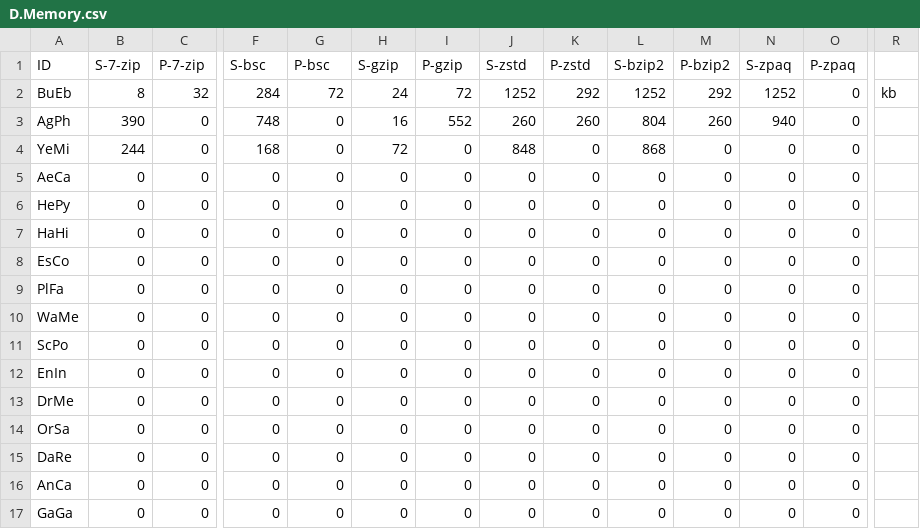
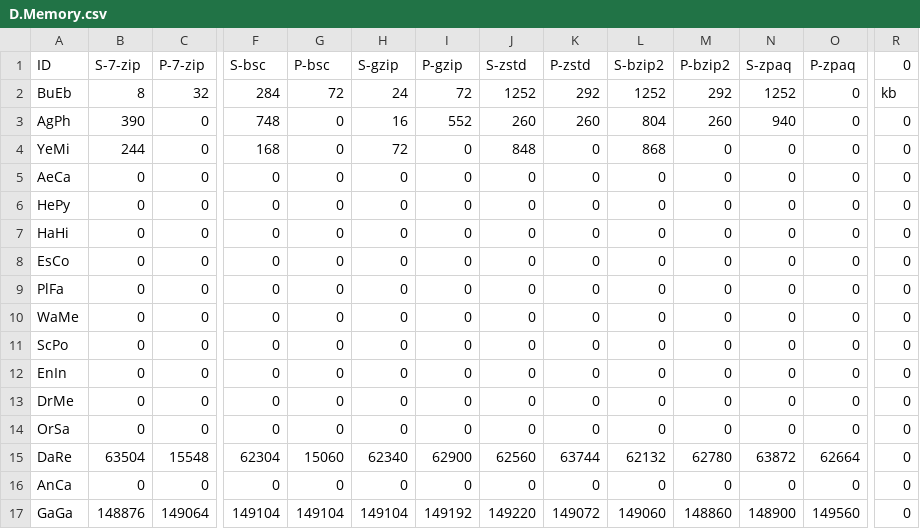
Before and after one commit to ChakrabortyDiya/mgc, a CSV file: data/Result_data/D.Memory.csv, drawn as a sheet; only a part is shown, gaps mark what is left out; the diff covers the shown part only; the diff names each change by its address in the sheet, - before the commit and + after, or states it on an @@ line.

```diff
--- a/data/Result_data/D.Memory.csv
+++ b/data/Result_data/D.Memory.csv
-R1: (empty)
+R1: 0
-R3:R17 (0): (empty)
+R3:R17 (0): 0
-B15 (S-7-zip): 0
+B15 (S-7-zip): 63504
-C15 (P-7-zip): 0
+C15 (P-7-zip): 15548
-F15 (S-bsc): 0
+F15 (S-bsc): 62304
-G15 (P-bsc): 0
+G15 (P-bsc): 15060
-H15 (S-gzip): 0
+H15 (S-gzip): 62340
-I15 (P-gzip): 0
+I15 (P-gzip): 62900
-J15 (S-zstd): 0
+J15 (S-zstd): 62560
-K15 (P-zstd): 0
+K15 (P-zstd): 63744
-L15 (S-bzip2): 0
+L15 (S-bzip2): 62132
-M15 (P-bzip2): 0
+M15 (P-bzip2): 62780
-N15 (S-zpaq): 0
+N15 (S-zpaq): 63872
-O15 (P-zpaq): 0
+O15 (P-zpaq): 62664
-B17 (S-7-zip): 0
+B17 (S-7-zip): 148876
-C17 (P-7-zip): 0
+C17 (P-7-zip): 149064
-F17 (S-bsc): 0
+F17 (S-bsc): 149104
-G17 (P-bsc): 0
+G17 (P-bsc): 149104
-H17 (S-gzip): 0
+H17 (S-gzip): 149104
-I17 (P-gzip): 0
+I17 (P-gzip): 149192
-J17 (S-zstd): 0
+J17 (S-zstd): 149220
-K17 (P-zstd): 0
+K17 (P-zstd): 149072
-L17 (S-bzip2): 0
+L17 (S-bzip2): 149060
-M17 (P-bzip2): 0
+M17 (P-bzip2): 148860
-N17 (S-zpaq): 0
+N17 (S-zpaq): 148900
-O17 (P-zpaq): 0
+O17 (P-zpaq): 149560
```
Also changed, not shown: 26 edited cells elsewhere in this file, data/Result_data/C.Memory.csv, data/Result_data/C.Time.csv, 11 other files.
